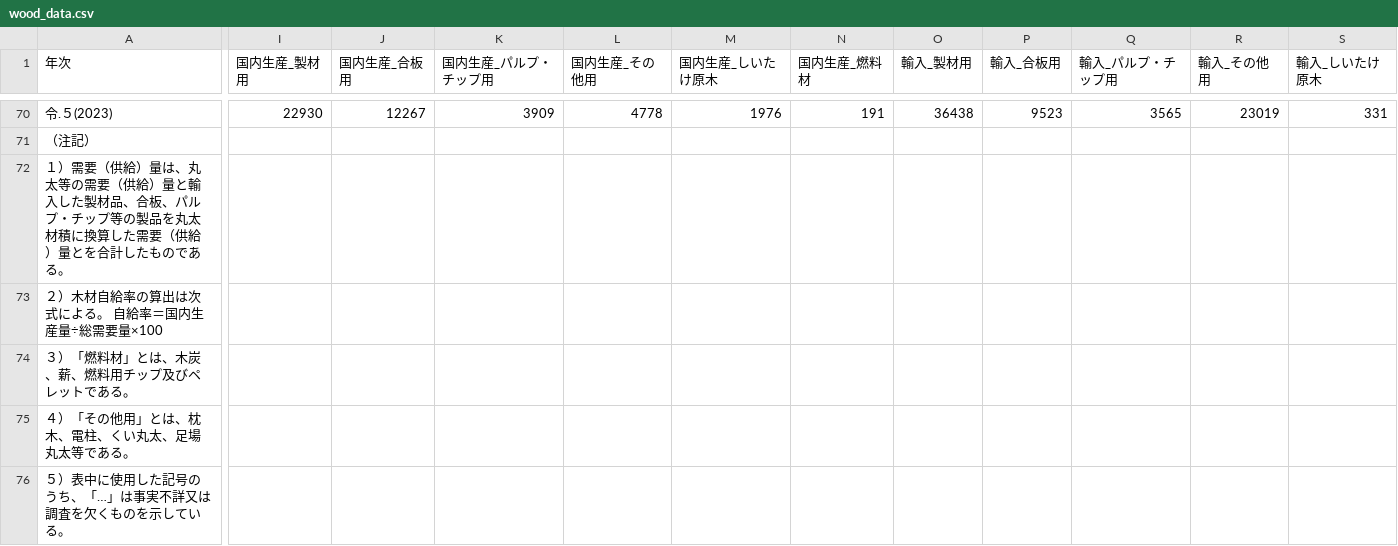
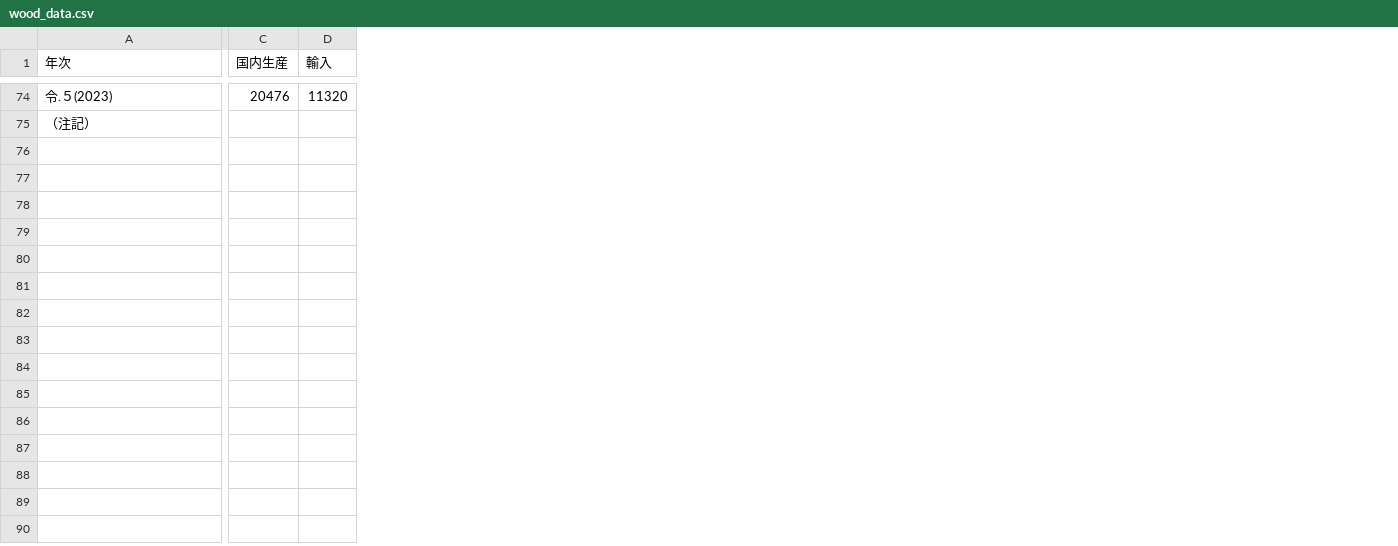
Before and after one commit to Design-for-Changes/radio-network, a CSV file: statistical-data/data/wood_data.csv, drawn as a sheet; only a part is shown, gaps mark what is left out; removed rows and columns are numbered as before the commit, all else as after; rows hold the shown columns only; the diff covers the shown part only; the diff names each change by its address in the sheet, - before the commit and + after, or states it on an @@ line.

Commit message:
data

```diff
--- a/statistical-data/data/wood_data.csv
+++ b/statistical-data/data/wood_data.csv
+column C (国内生産), row 74: 20476
+column D (輸入), row 74: 11320
-column I (国内生産_製材用), row 70: 22930
-column J (国内生産_合板用), row 70: 12267
-column K (国内生産_パルプ・チップ用), row 70: 3909
-column L (国内生産_その他用), row 70: 4778
-column M (国内生産_しいたけ原木), row 70: 1976
-column N (国内生産_燃料材), row 70: 191
-column O (輸入_製材用), row 70: 36438
-column P (輸入_合板用), row 70: 9523
-column Q (輸入_パルプ・チップ用), row 70: 3565
-column R (輸入_その他用), row 70: 23019
-column S (輸入_しいたけ原木), row 70: 331
-row 72: １）需要（供給）量は、丸太等の需要（供給）量と輸入した製材品、合板、パルプ・チップ等の製品を丸太材積に換算した需要（供給）量とを合計したものである。
-row 73: ２）木材自給率の算出は次式による。 自給率＝国内生産量÷総需要量×100
-row 74: ３）「燃料材」とは、木炭、薪、燃料用チップ及びペレットである。
-row 75: ４）「その他用」とは、枕木、電柱、くい丸太、足場丸太等である。
-row 76: ５）表中に使用した記号のうち、「…」は事実不詳又は調査を欠くものを示している。
```
Also changed, not shown: 4 added rows, 4 removed rows and 6 added columns elsewhere in this file, 1 other file.
